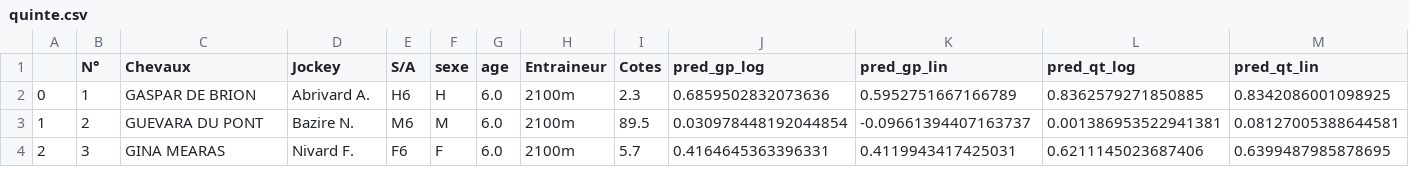
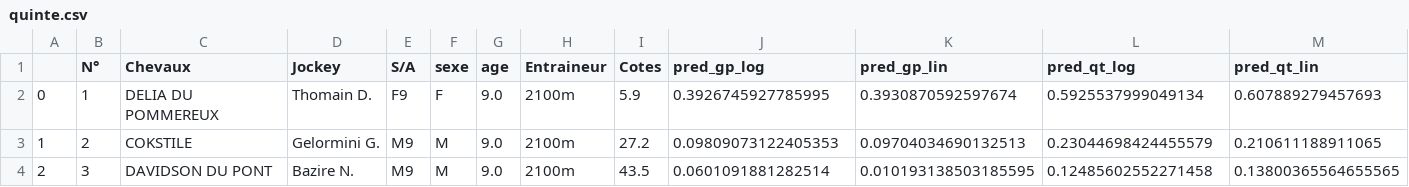
Before and after one commit to BastienChicot/NBApp_streamlit, a CSV file: data/quinte.csv, drawn as a sheet; only a part is shown; the diff covers the shown part only.

```diff
--- a/data/quinte.csv
+++ b/data/quinte.csv
@@ -1,4 +1,4 @@
 ;N°; Chevaux;Jockey;S/A;sexe;age;Entraineur;Cotes;pred_gp_log;pred_gp_lin;pred_qt_log;pred_qt_lin
-0;1;GASPAR DE BRION;Abrivard A.;H6;H;6.0;2100m;2.3;0.6859502832073636;0.5952751667166789;0.8362579271850885;0.8342086001098925
-1;2;GUEVARA DU PONT;Bazire N.;M6;M;6.0;2100m;89.5;0.030978448192044854;-0.09661394407163737;0.001386953522941381;0.08127005388644581
-2;3;GINA MEARAS;Nivard F.;F6;F;6.0;2100m;5.7;0.4164645363396331;0.4119943417425031;0.6211145023687406;0.6399487985878695
+0;1;DELIA DU POMMEREUX;Thomain D.;F9;F;9.0;2100m;5.9;0.3926745927785995;0.3930870592597674;0.5925537999049134;0.607889279457693
+1;2;COKSTILE;Gelormini G.;M9;M;9.0;2100m;27.2;0.09809073122405353;0.09704034690132513;0.23044698424455579;0.210611188911065
+2;3;DAVIDSON DU PONT;Bazire N.;M9;M;9.0;2100m;43.5;0.0601091881282514;0.010193138503185595;0.12485602552271458;0.13800365564655565
```
Also changed, not shown: 3 added rows and 113 edited cells elsewhere in this file, Config/coachs.csv, Config/roster.csv, 16 other files.
